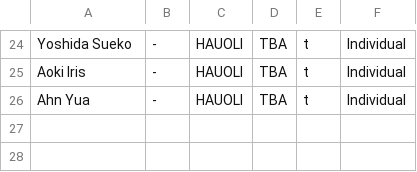
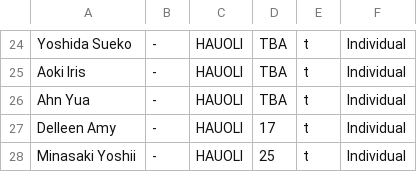
Before and after one commit to Sarahfrhenh/GC999, a CSV file: trainee_info.csv, drawn as a sheet; only a part is shown, gaps mark what is left out; the diff names each change by its address in the sheet, - before the commit and + after, or states it on an @@ line.

```diff
--- a/trainee_info.csv
+++ b/trainee_info.csv
+row 27: Delleen Amy | - | HAUOLI | 17 | t | Individual
+row 28: Minasaki Yoshii | - | HAUOLI | 25 | t | Individual
```
Also changed, not shown: 5 other files.
